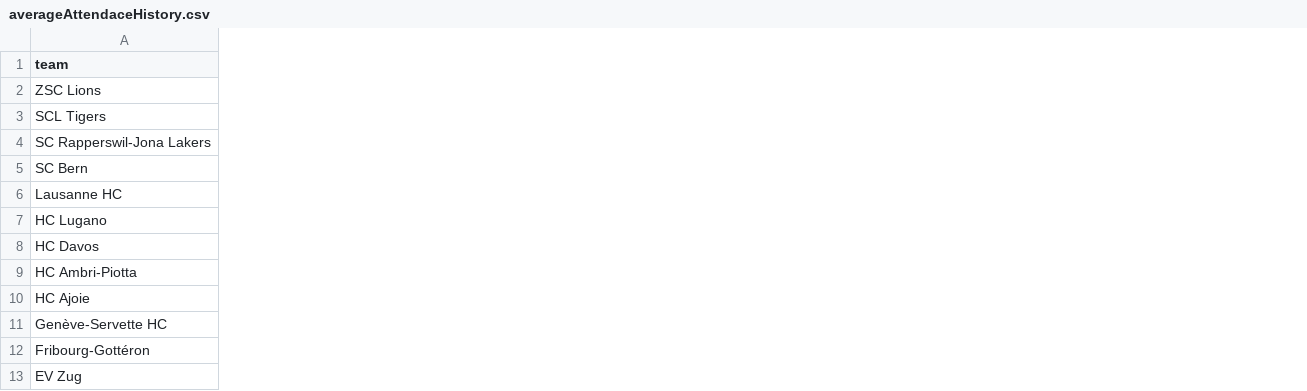
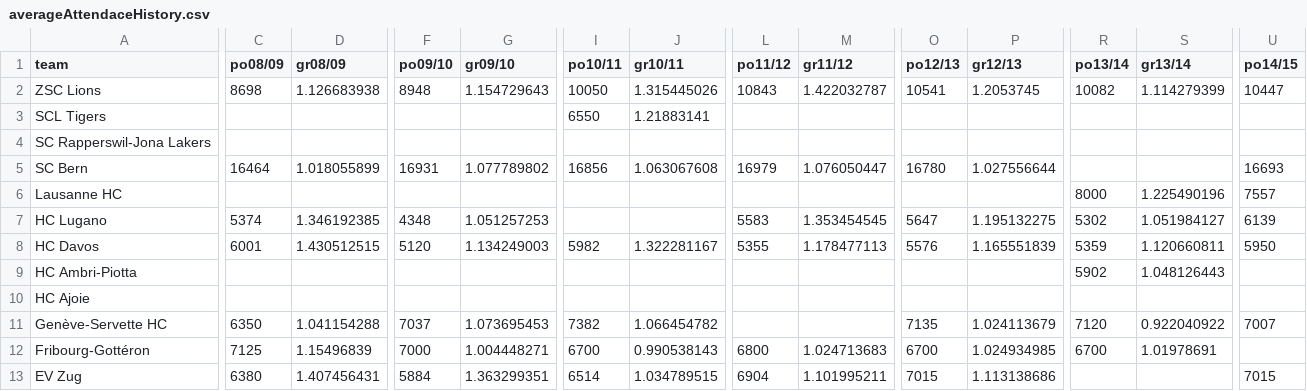
Before and after one commit to FStiffler/MasterThesis, a CSV file: dataAnalysis/images/teamMarketSize/averageAttendaceHistory.csv, drawn as a sheet; only a part is shown, gaps mark what is left out; the diff covers the shown part only; the diff names each change by its address in the sheet, - before the commit and + after, or states it on an @@ line.

```diff
--- a/dataAnalysis/images/teamMarketSize/averageAttendaceHistory.csv
+++ b/dataAnalysis/images/teamMarketSize/averageAttendaceHistory.csv
+column C (po08/09), rows 2-13: 8698 |  |  | 16464 |  | 5374 | 6001 |  |  | 6350 | 7125 | 6380
+column D (gr08/09), rows 2-13: 1.126683938 |  |  | 1.018055899 |  | 1.346192385 | 1.430512515 |  |  | 1.041154288 | 1.15496839 | 1.407456431
+column F (po09/10), rows 2-13: 8948 |  |  | 16931 |  | 4348 | 5120 |  |  | 7037 | 7000 | 5884
+column G (gr09/10), rows 2-13: 1.154729643 |  |  | 1.077789802 |  | 1.051257253 | 1.134249003 |  |  | 1.073695453 | 1.004448271 | 1.363299351
+column I (po10/11), rows 2-13: 10050 | 6550 |  | 16856 |  |  | 5982 |  |  | 7382 | 6700 | 6514
+column J (gr10/11), rows 2-13: 1.315445026 | 1.21883141 |  | 1.063067608 |  |  | 1.322281167 |  |  | 1.066454782 | 0.990538143 | 1.034789515
+column L (po11/12), rows 2-13: 10843 |  |  | 16979 |  | 5583 | 5355 |  |  |  | 6800 | 6904
+column M (gr11/12), rows 2-13: 1.422032787 |  |  | 1.076050447 |  | 1.353454545 | 1.178477113 |  |  |  | 1.024713683 | 1.101995211
+column O (po12/13), rows 2-13: 10541 |  |  | 16780 |  | 5647 | 5576 |  |  | 7135 | 6700 | 7015
+column P (gr12/13), rows 2-13: 1.2053745 |  |  | 1.027556644 |  | 1.195132275 | 1.165551839 |  |  | 1.024113679 | 1.024934985 | 1.113138686
+column R (po13/14), rows 2-12: 10082 |  |  |  | 8000 | 5302 | 5359 | 5902 |  | 7120 | 6700
+column S (gr13/14), rows 2-12: 1.114279399 |  |  |  | 1.225490196 | 1.051984127 | 1.120660811 | 1.048126443 |  | 0.922040922 | 1.01978691
+column U (po14/15), rows 2-13: 10447 |  |  | 16693 | 7557 | 6139 | 5950 |  |  | 7007 |  | 7015
```
Also changed, not shown: 14 added columns and 14 edited cells elsewhere in this file.
